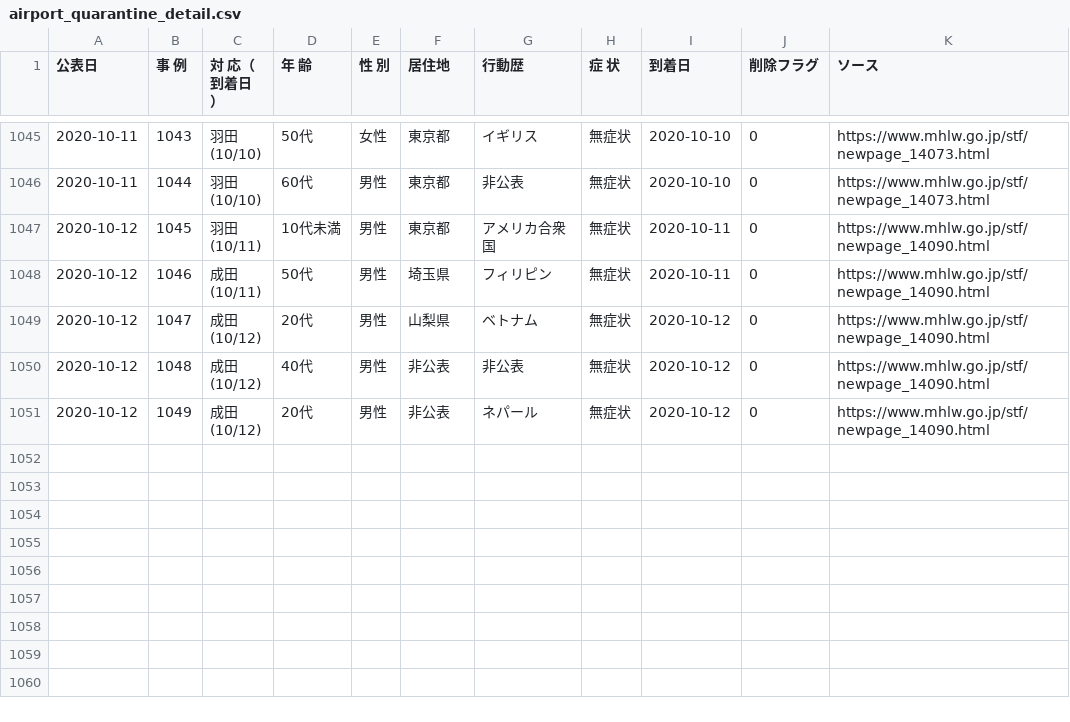
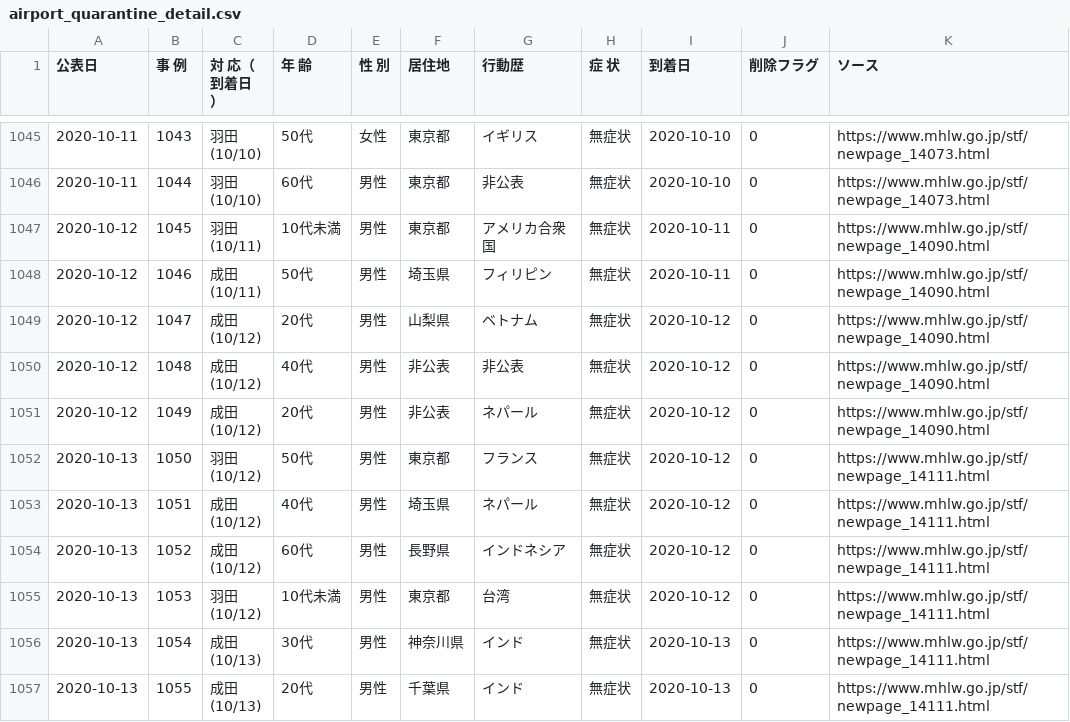
Before and after one commit to CalicoKater/covid-19, a CSV file: airport_quarantine_detail.csv, drawn as a sheet; only a part is shown, gaps mark what is left out.

Commit message:
airport_update 20201014

```diff
--- a/airport_quarantine_detail.csv
+++ b/airport_quarantine_detail.csv
@@ -2084 +2084,13 @@
 (10/12)","20代","男性","非公表","ネパール","無症状",2020-10-12,0,https://www.mhlw.go.jp/stf/newpage_14090.html
+2020-10-13,1050,"羽田
+(10/12)","50代","男性","東京都","フランス","無症状",2020-10-12,0,https://www.mhlw.go.jp/stf/newpage_14111.html
+2020-10-13,1051,"成田
+(10/12)","40代","男性","埼玉県","ネパール","無症状",2020-10-12,0,https://www.mhlw.go.jp/stf/newpage_14111.html
+2020-10-13,1052,"成田
+(10/12)","60代","男性","長野県","インドネシア","無症状",2020-10-12,0,https://www.mhlw.go.jp/stf/newpage_14111.html
+2020-10-13,1053,"羽田
+(10/12)","10代未満","男性","東京都","台湾","無症状",2020-10-12,0,https://www.mhlw.go.jp/stf/newpage_14111.html
+2020-10-13,1054,"成田
+(10/13)","30代","男性","神奈川県","インド","無症状",2020-10-13,0,https://www.mhlw.go.jp/stf/newpage_14111.html
+2020-10-13,1055,"成田
+(10/13)","20代","男性","千葉県","インド","無症状",2020-10-13,0,https://www.mhlw.go.jp/stf/newpage_14111.html
```
Also changed, not shown: airport_pcr_test_daily.csv, airport_quarantine.csv, 7 other files.
